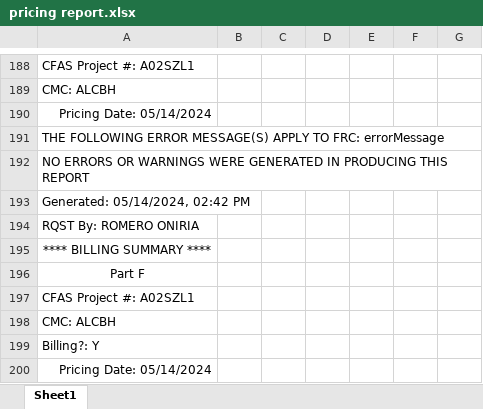
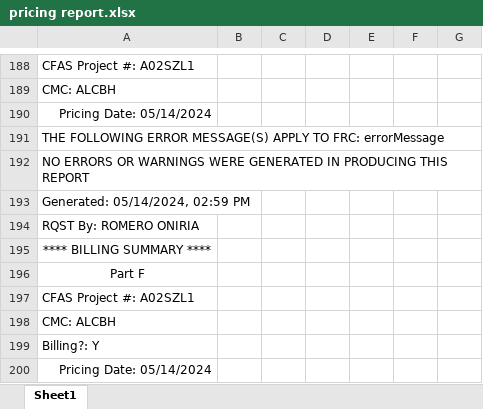
Before and after one commit to ybrito3/A02SSE0, an Excel workbook: pricing report.xlsx, sheet Sheet1, drawn as a sheet; only a part is shown, gaps mark what is left out; values as stored, in another font and other column widths than the file's, no borders; the diff covers the shown part only; the diff names each change by its address in the sheet, - before the commit and + after, or states it on an @@ line.

```diff
--- a/pricing report.xlsx (sheet Sheet1)
+++ b/pricing report.xlsx (sheet Sheet1)
-A193: Generated: 05/14/2024, 02:42 PM
+A193: Generated: 05/14/2024, 02:59 PM
```
Also changed, not shown: 17 edited cells elsewhere in this sheet.
